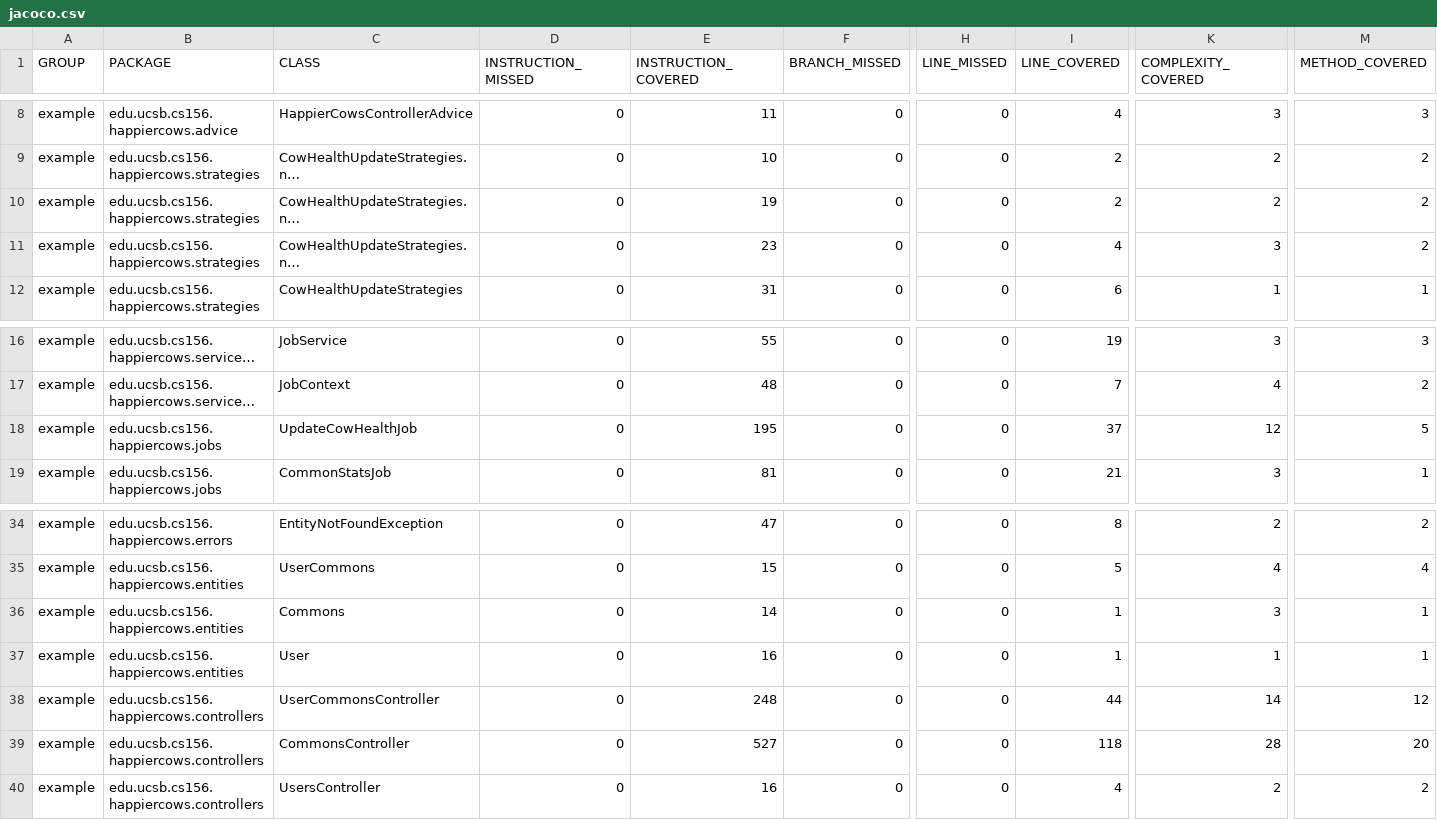
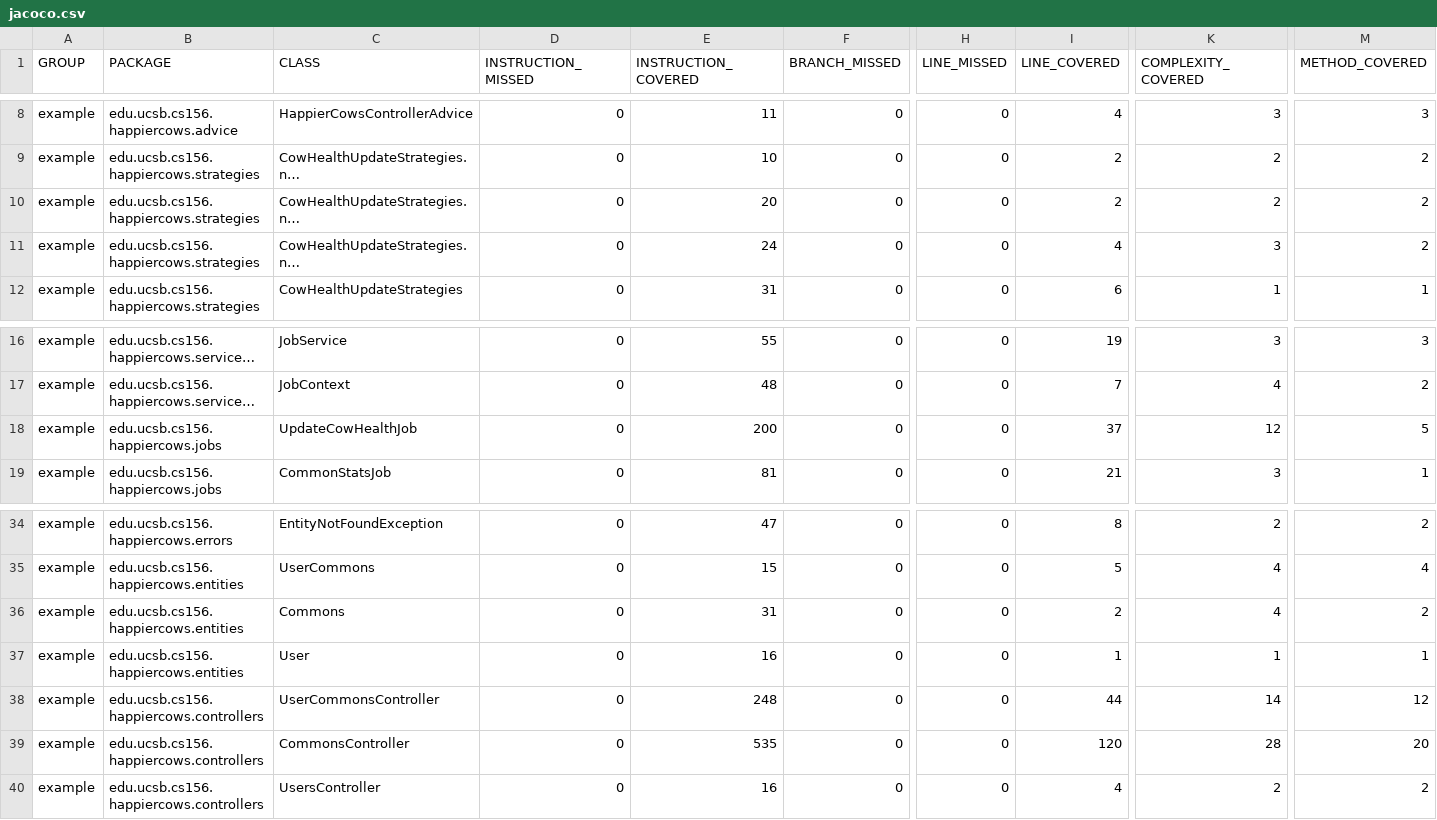
Before and after one commit to ucsb-cs156-m23/proj-happycows-m23-10am-2, a CSV file: jacoco/jacoco.csv, drawn as a sheet; only a part is shown, gaps mark what is left out; long unchanged cells end in …; the diff names each change by its address in the sheet, - before the commit and + after, or states it on an @@ line.

```diff
--- a/jacoco/jacoco.csv
+++ b/jacoco/jacoco.csv
-E10 (INSTRUCTION_COVERED): 19
+E10 (INSTRUCTION_COVERED): 20
-E11 (INSTRUCTION_COVERED): 23
+E11 (INSTRUCTION_COVERED): 24
-E18 (INSTRUCTION_COVERED): 195
+E18 (INSTRUCTION_COVERED): 200
-E36 (INSTRUCTION_COVERED): 14
+E36 (INSTRUCTION_COVERED): 31
-I36 (LINE_COVERED): 1
+I36 (LINE_COVERED): 2
-K36 (COMPLEXITY_COVERED): 3
+K36 (COMPLEXITY_COVERED): 4
-M36 (METHOD_COVERED): 1
+M36 (METHOD_COVERED): 2
-E39 (INSTRUCTION_COVERED): 527
+E39 (INSTRUCTION_COVERED): 535
-I39 (LINE_COVERED): 118
+I39 (LINE_COVERED): 120
```
Also changed, not shown: 22 other files.
